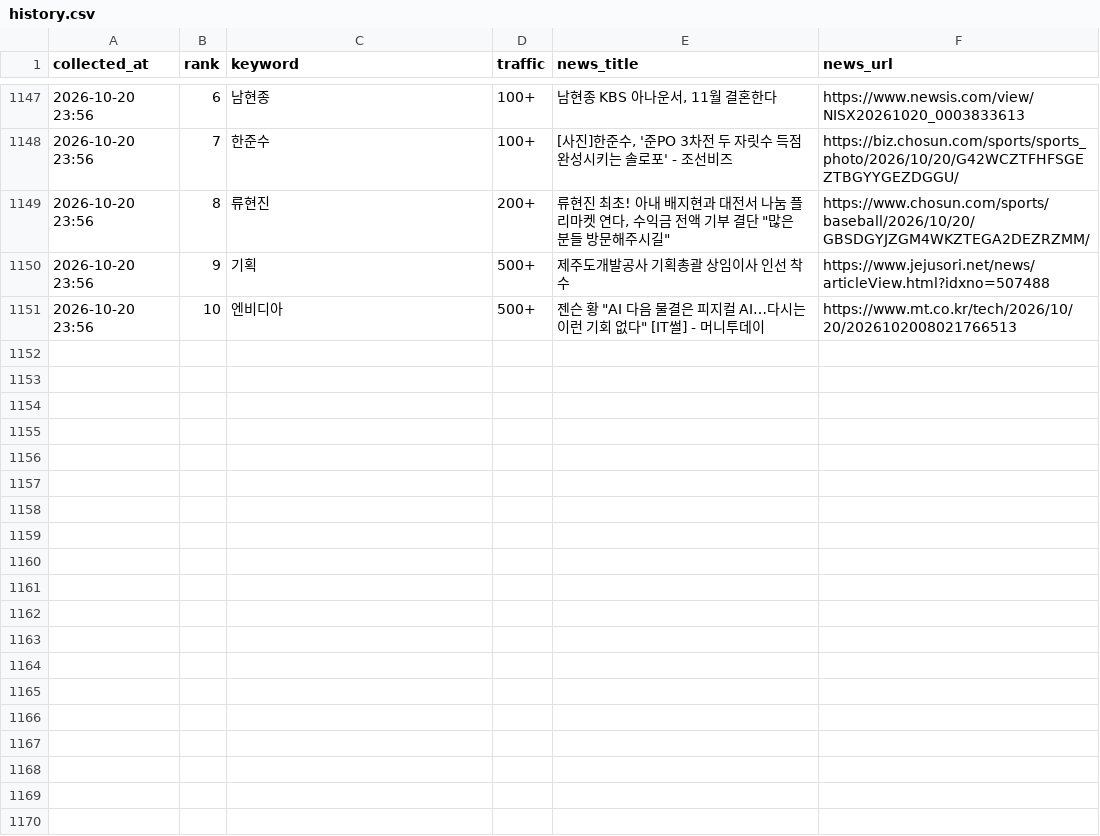
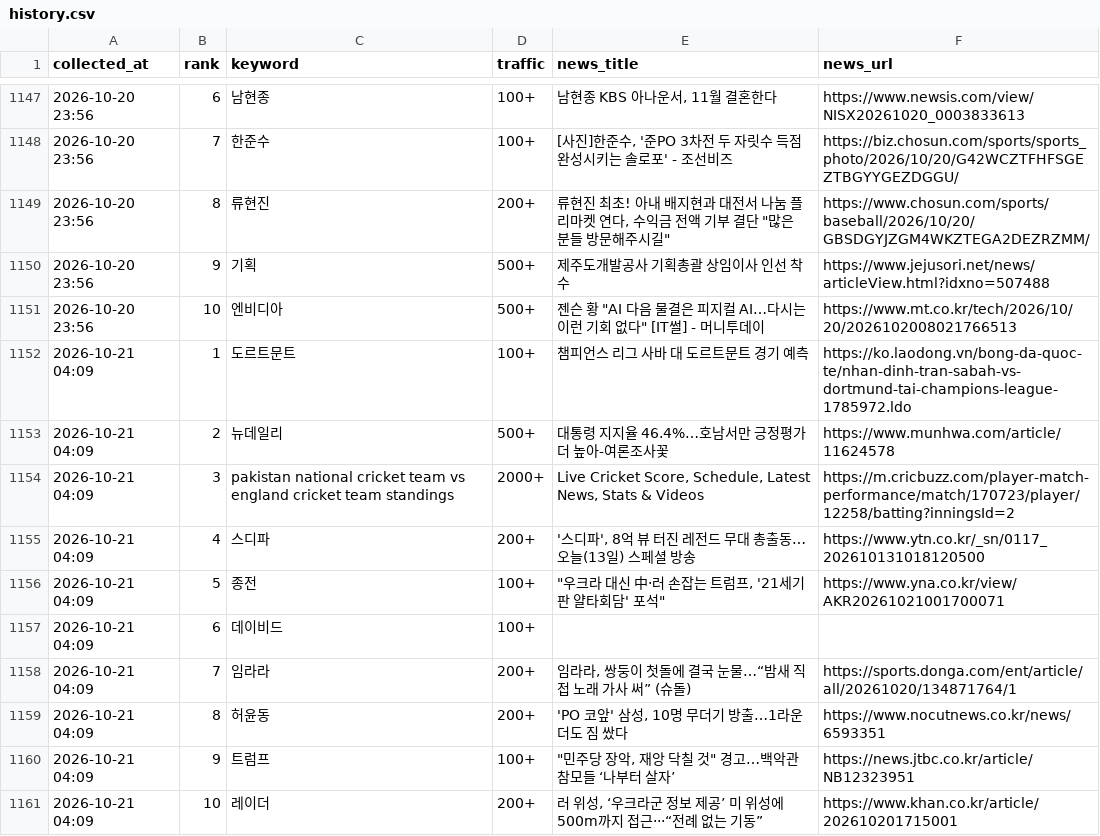
Before and after one commit to sulllll/claude_cloud, a CSV file: site/data/history.csv, drawn as a sheet; only a part is shown, gaps mark what is left out; the diff names each change by its address in the sheet, - before the commit and + after, or states it on an @@ line.

```diff
--- a/site/data/history.csv
+++ b/site/data/history.csv
+row 1152: 2026-10-21 04:09 | 1 | 도르트문트 | 100+ | 챔피언스 리그 사바 대 도르트문트 경기 예측 | https://ko.laodong.vn/bong-da-quoc-te/nhan-dinh-tran-sabah-vs-dortmund-tai-champions-league-1785972.ldo
+row 1153: 2026-10-21 04:09 | 2 | 뉴데일리 | 500+ | 대통령 지지율 46.4%…호남서만 긍정평가 더 높아-여론조사꽃 | https://www.munhwa.com/article/11624578
+row 1154: 2026-10-21 04:09 | 3 | pakistan national cricket team vs england cricket team standings | 2000+ | Live Cricket Score, Schedule, Latest News, Stats & Videos | https://m.cricbuzz.com/player-match-performance/match/170723/player/12258/batting?inningsId=2
+row 1155: 2026-10-21 04:09 | 4 | 스디파 | 200+ | '스디파', 8억 뷰 터진 레전드 무대 총출동…오늘(13일) 스페셜 방송 | https://www.ytn.co.kr/_sn/0117_202610131018120500
+row 1156: 2026-10-21 04:09 | 5 | 종전 | 100+ | "우크라 대신 中·러 손잡는 트럼프, '21세기판 얄타회담' 포석" | https://www.yna.co.kr/view/AKR20261021001700071
+row 1157: 2026-10-21 04:09 | 6 | 데이비드 | 100+
+row 1158: 2026-10-21 04:09 | 7 | 임라라 | 200+ | 임라라, 쌍둥이 첫돌에 결국 눈물…“밤새 직접 노래 가사 써” (슈돌) | https://sports.donga.com/ent/article/all/20261020/134871764/1
+row 1159: 2026-10-21 04:09 | 8 | 허윤동 | 200+ | 'PO 코앞' 삼성, 10명 무더기 방출…1라운더도 짐 쌌다 | https://www.nocutnews.co.kr/news/6593351
+row 1160: 2026-10-21 04:09 | 9 | 트럼프 | 100+ | "민주당 장악, 재앙 닥칠 것" 경고…백악관 참모들 ‘나부터 살자’ | https://news.jtbc.co.kr/article/NB12323951
+row 1161: 2026-10-21 04:09 | 10 | 레이더 | 200+ | 러 위성, ‘우크라군 정보 제공’ 미 위성에 500m까지 접근···“전례 없는 기동” | https://www.khan.co.kr/article/202610201715001
```
Also changed, not shown: 2 other files.
